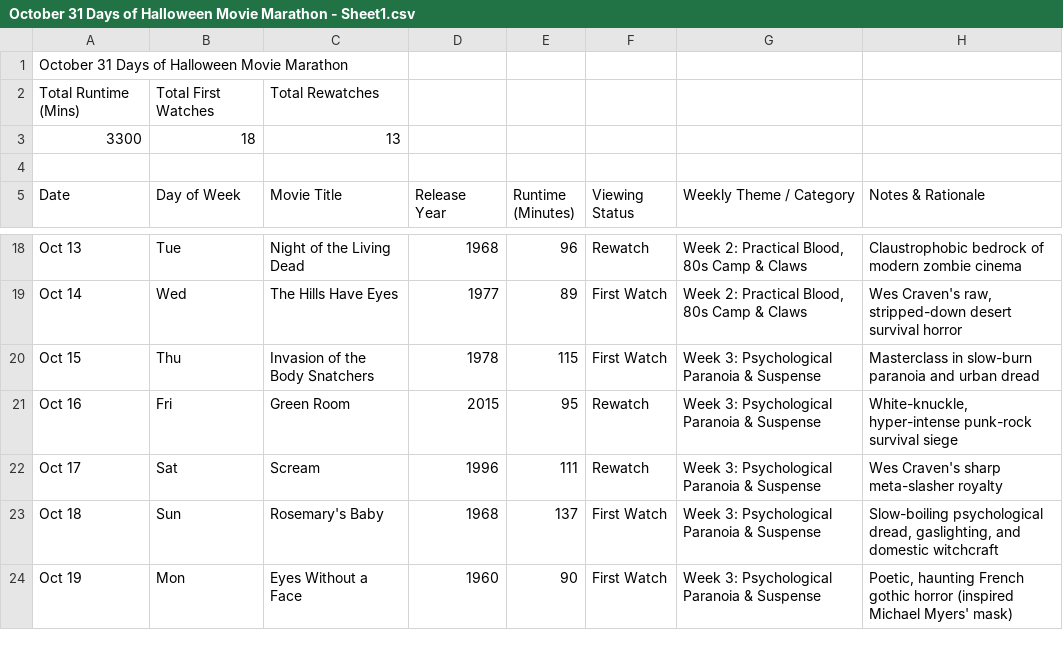
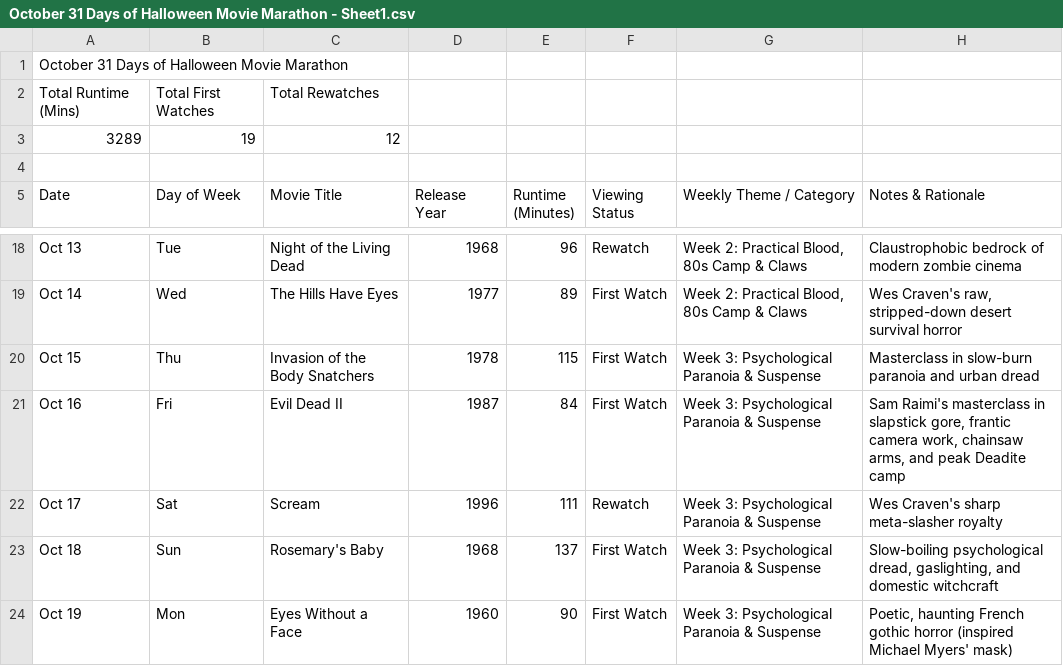
Before and after one commit to aapriest/Halloween-movie-marathon, a CSV file: October 31 Days of Halloween Movie Marathon - Sheet1.csv, drawn as a sheet; only a part is shown, gaps mark what is left out.

```diff
--- a/October 31 Days of Halloween Movie Marathon - Sheet1.csv
+++ b/October 31 Days of Halloween Movie Marathon - Sheet1.csv
@@ -2,3 +2,3 @@ October 31 Days of Halloween Movie Marathon,,,,,,,
 Total Runtime (Mins),Total First Watches,Total Rewatches,,,,,
-3300,18,13,,,,,
+3289,19,12,,,,,
 ,,,,,,,
@@ -20,3 +20,3 @@ Oct 14,Wed,The Hills Have Eyes,1977,89,First Watch,"Week 2: Practical Blood, 80s
 Oct 15,Thu,Invasion of the Body Snatchers,1978,115,First Watch,Week 3: Psychological Paranoia & Suspense,Masterclass in slow-burn paranoia and urban dread
-Oct 16,Fri,Green Room,2015,95,Rewatch,Week 3: Psychological Paranoia & Suspense,"White-knuckle, hyper-intense punk-rock survival siege"
+Oct 16,Fri,Evil Dead II,1987,84,First Watch,Week 3: Psychological Paranoia & Suspense,"Sam Raimi's masterclass in slapstick gore, frantic camera work, chainsaw arms, and peak Deadite camp"
 Oct 17,Sat,Scream,1996,111,Rewatch,Week 3: Psychological Paranoia & Suspense,Wes Craven's sharp meta-slasher royalty
```
Also changed, not shown: 4 other files.
